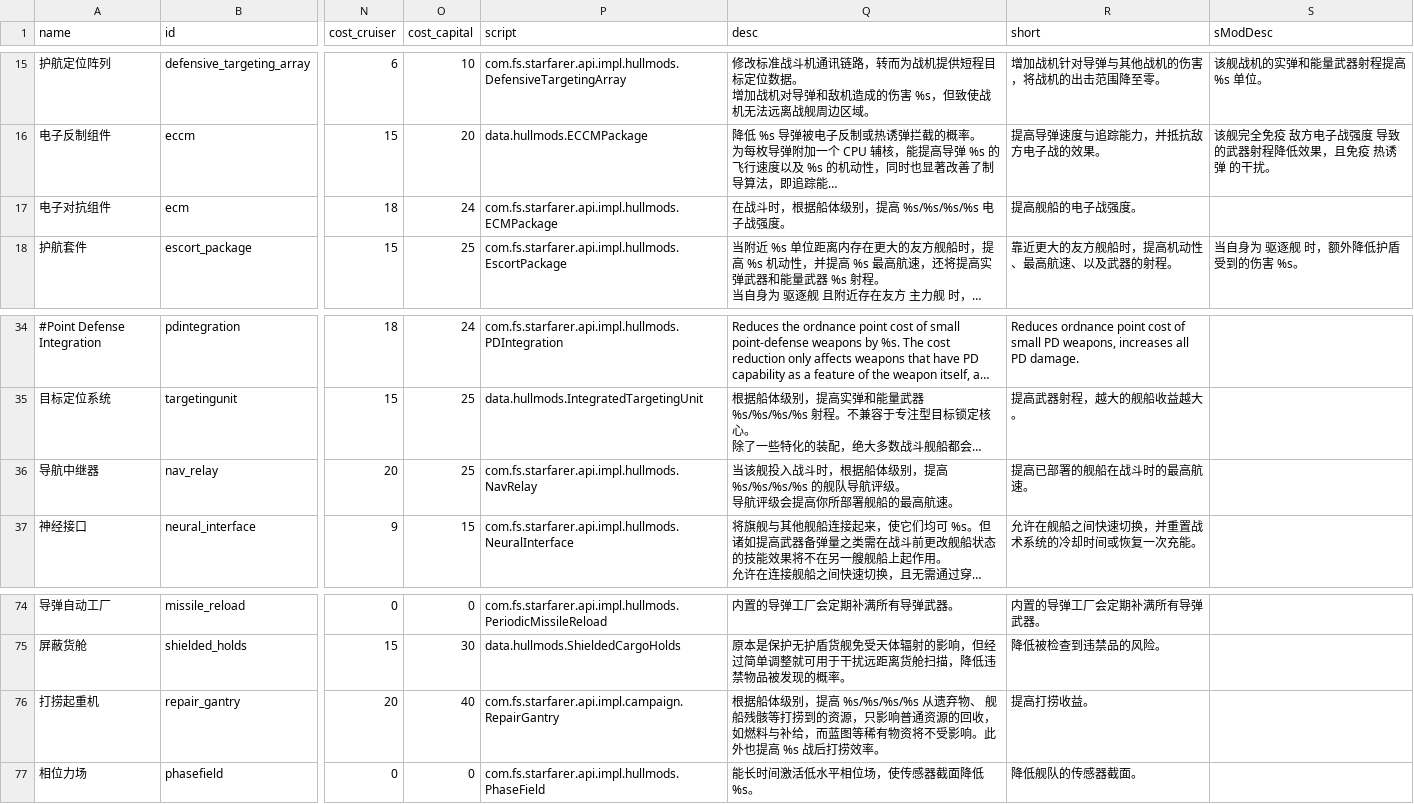
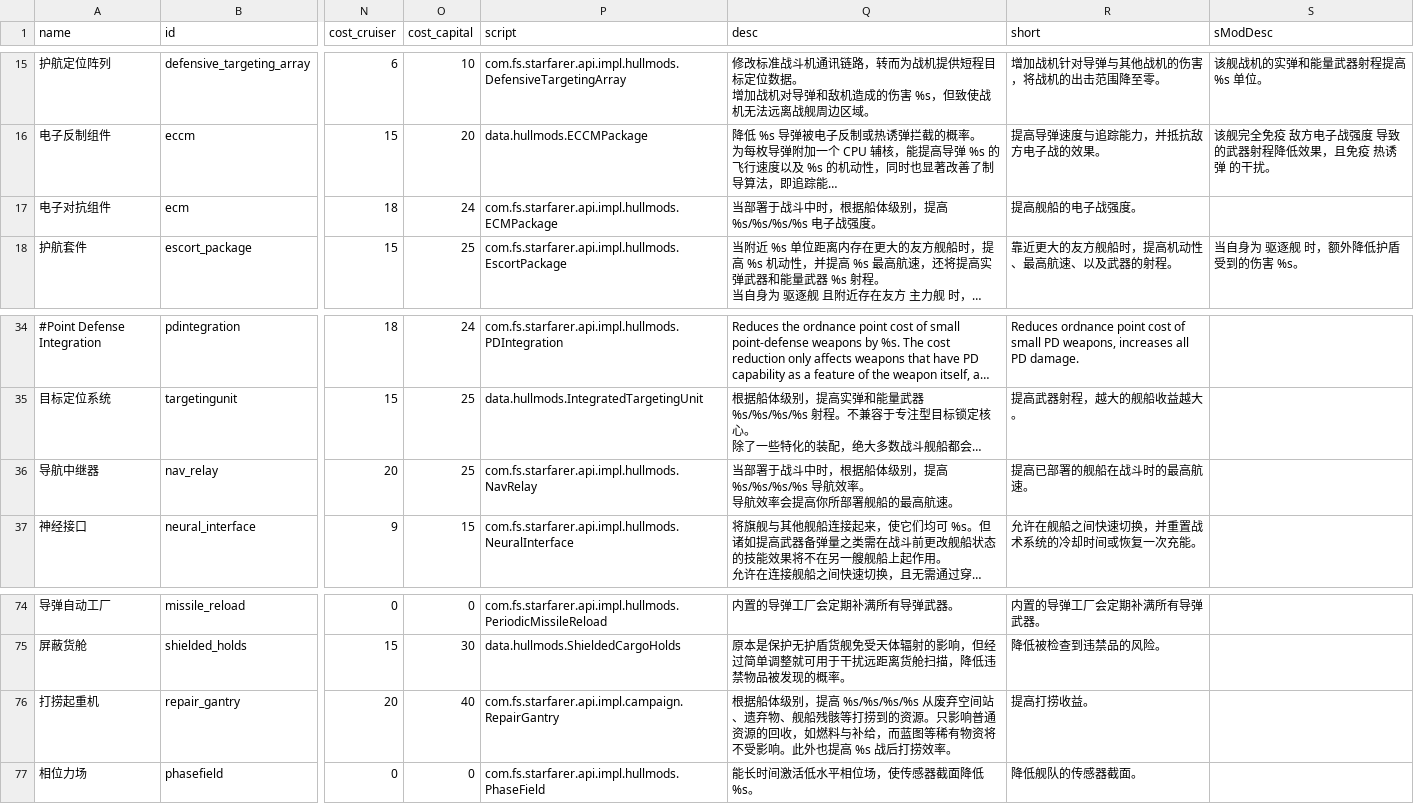
Before and after one commit to TruthOriginem/Starsector-Localization-CN, a CSV file: localization/data/hullmods/hull_mods.csv, drawn as a sheet; only a part is shown, gaps mark what is left out; long unchanged cells end in …; ↵ is a line break in a cell; the diff names each change by its address in the sheet, - before the commit and + after, or states it on an @@ line.

```diff
--- a/localization/data/hullmods/hull_mods.csv
+++ b/localization/data/hullmods/hull_mods.csv
-Q17 (desc): 在战斗时，根据船体级别，提高 %s/%s/%s/%s 电子战强度。
+Q17 (desc): 当部署于战斗中时，根据船体级别，提高 %s/%s/%s/%s 电子战强度。
-Q36 (desc): 当该舰投入战斗时，根据船体级别，提高 %s/%s/%s/%s 的舰队导航评级。 ↵ 导航评级会提高你…
+Q36 (desc): 当部署于战斗中时，根据船体级别，提高 %s/%s/%s/%s 导航效率。 ↵ 导航效率会提高你…
-Q76 (desc): …高 %s/%s/%s/%s 从遗弃物、 舰船残骸等打捞到的资源，只影响普…
+Q76 (desc): …高 %s/%s/%s/%s 从废弃空间站、遗弃物、舰船残骸等打捞到的资源。只影响普…
```
Also changed, not shown: 7 other files.
